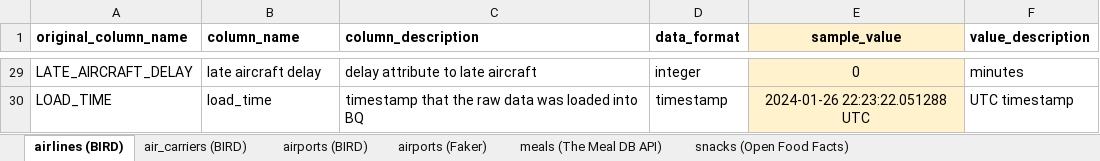
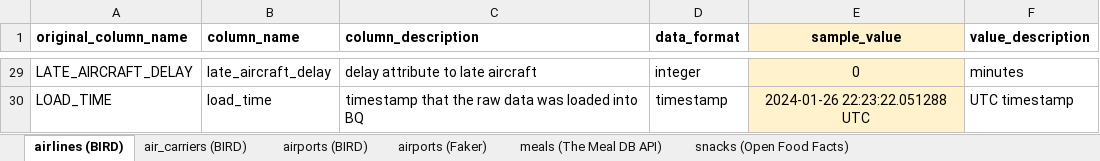
Before and after one commit to cs329e-spring2024/snippets, an Excel workbook: airline-data-dict-raw.xlsx, sheet airlines (BIRD), drawn as a sheet; only a part is shown, gaps mark what is left out; values as stored, in another font and other column widths than the file's, no borders; charts and pictures not drawn; the diff covers the shown part only; the diff names each change by its address in the sheet, - before the commit and + after, or states it on an @@ line.

Commit message:
lowercased airline columns to reflect raw table

```diff
--- a/airline-data-dict-raw.xlsx (sheet airlines (BIRD))
+++ b/airline-data-dict-raw.xlsx (sheet airlines (BIRD))
-B29 (column_name): late aircraft delay
+B29 (column_name): late_aircraft_delay
```
Also changed, not shown: 27 edited cells elsewhere in this sheet.
